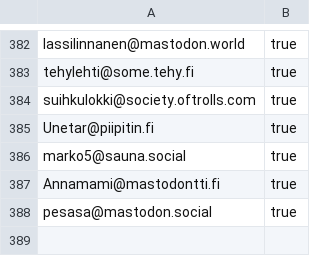
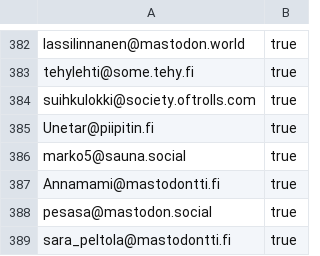
Before and after one commit to ronilaukkarinen/finnish-mastodon-users, a CSV file: following_accounts.csv, drawn as a sheet; only a part is shown, gaps mark what is left out; the diff names each change by its address in the sheet, - before the commit and + after, or states it on an @@ line.

Commit message:
Add sara_peltola@mastodontti.fi

```diff
--- a/following_accounts.csv
+++ b/following_accounts.csv
+row 389: sara_peltola@mastodontti.fi | true
```
